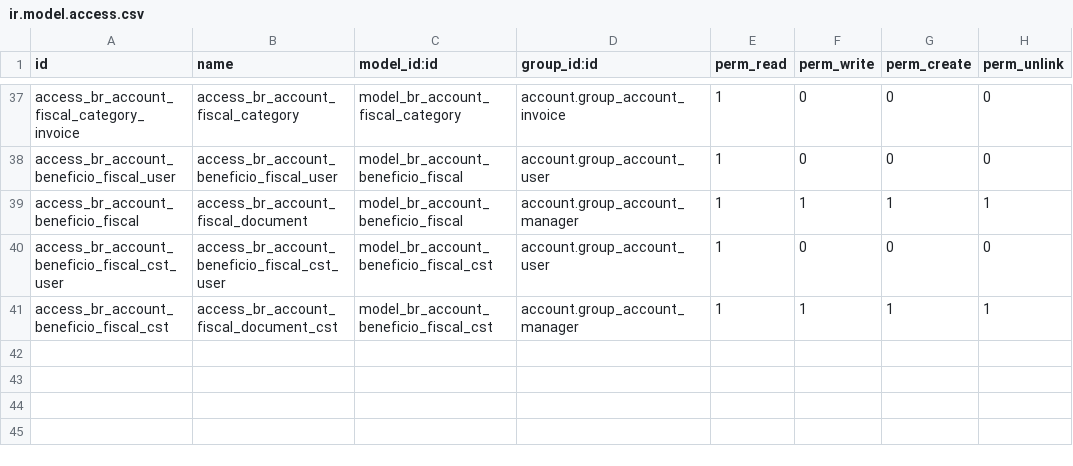
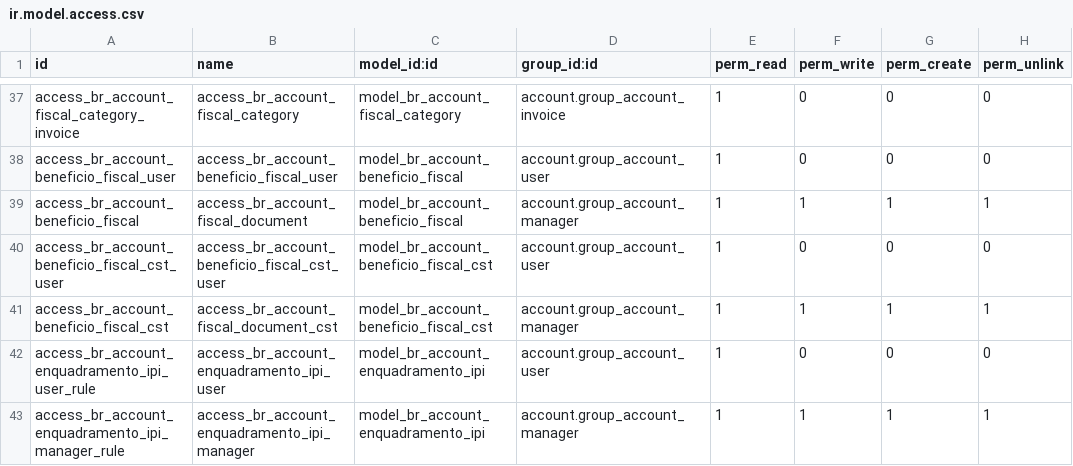
Before and after one commit to Defendi/odoo-brasil, a CSV file: br_account/security/ir.model.access.csv, drawn as a sheet; only a part is shown, gaps mark what is left out.

Commit message:
Alteração do enquadramento do IPI, para suportar na posicao fiscal parte 5

```diff
--- a/br_account/security/ir.model.access.csv
+++ b/br_account/security/ir.model.access.csv
@@ -41 +41,3 @@
 "access_br_account_beneficio_fiscal_cst","access_br_account_fiscal_document_cst","model_br_account_beneficio_fiscal_cst","account.group_account_manager",1,1,1,1
+"access_br_account_enquadramento_ipi_user_rule","access_br_account_enquadramento_ipi_user","model_br_account_enquadramento_ipi","account.group_account_user",1,0,0,0
+"access_br_account_enquadramento_ipi_manager_rule","access_br_account_enquadramento_ipi_manager","model_br_account_enquadramento_ipi","account.group_account_manager",1,1,1,1
```
